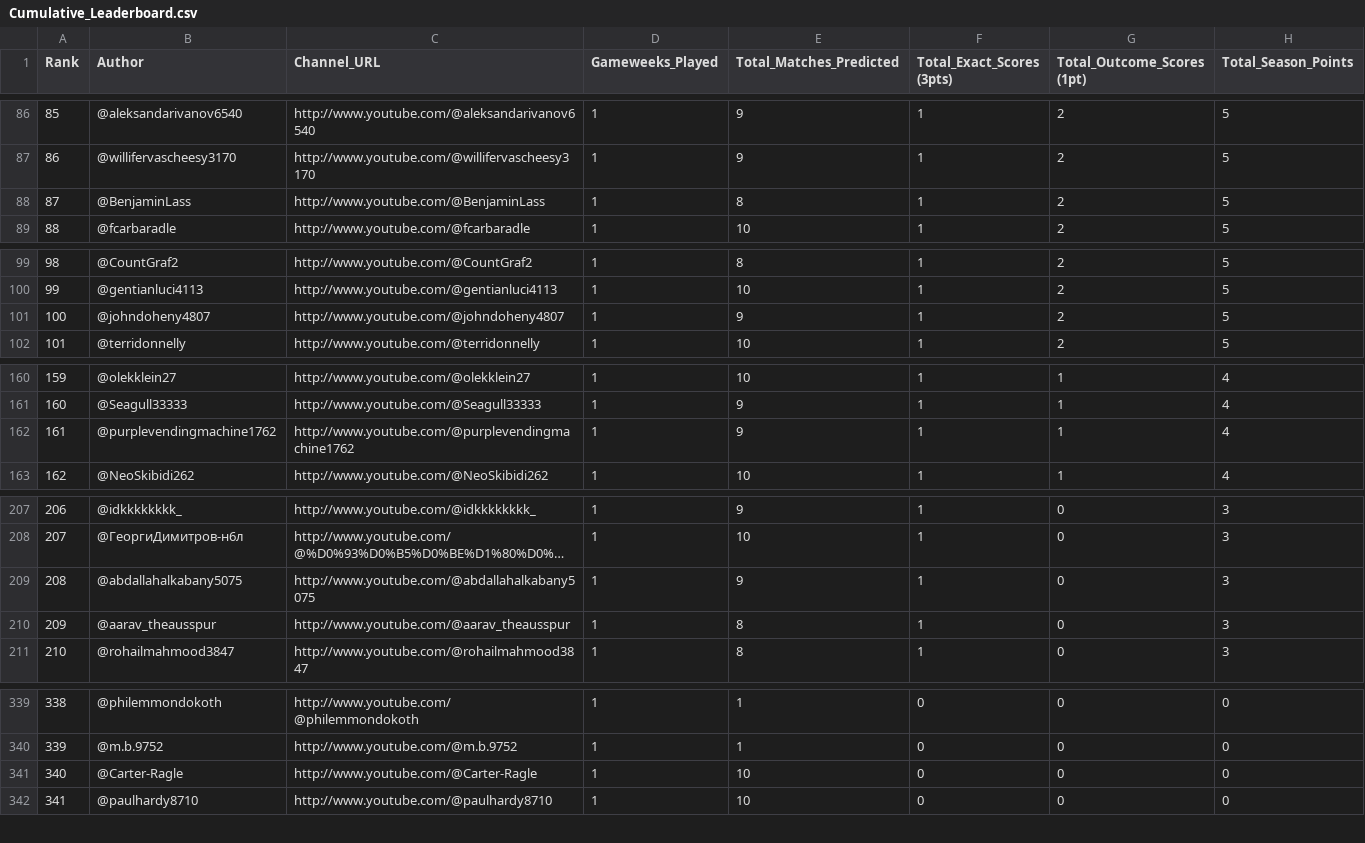
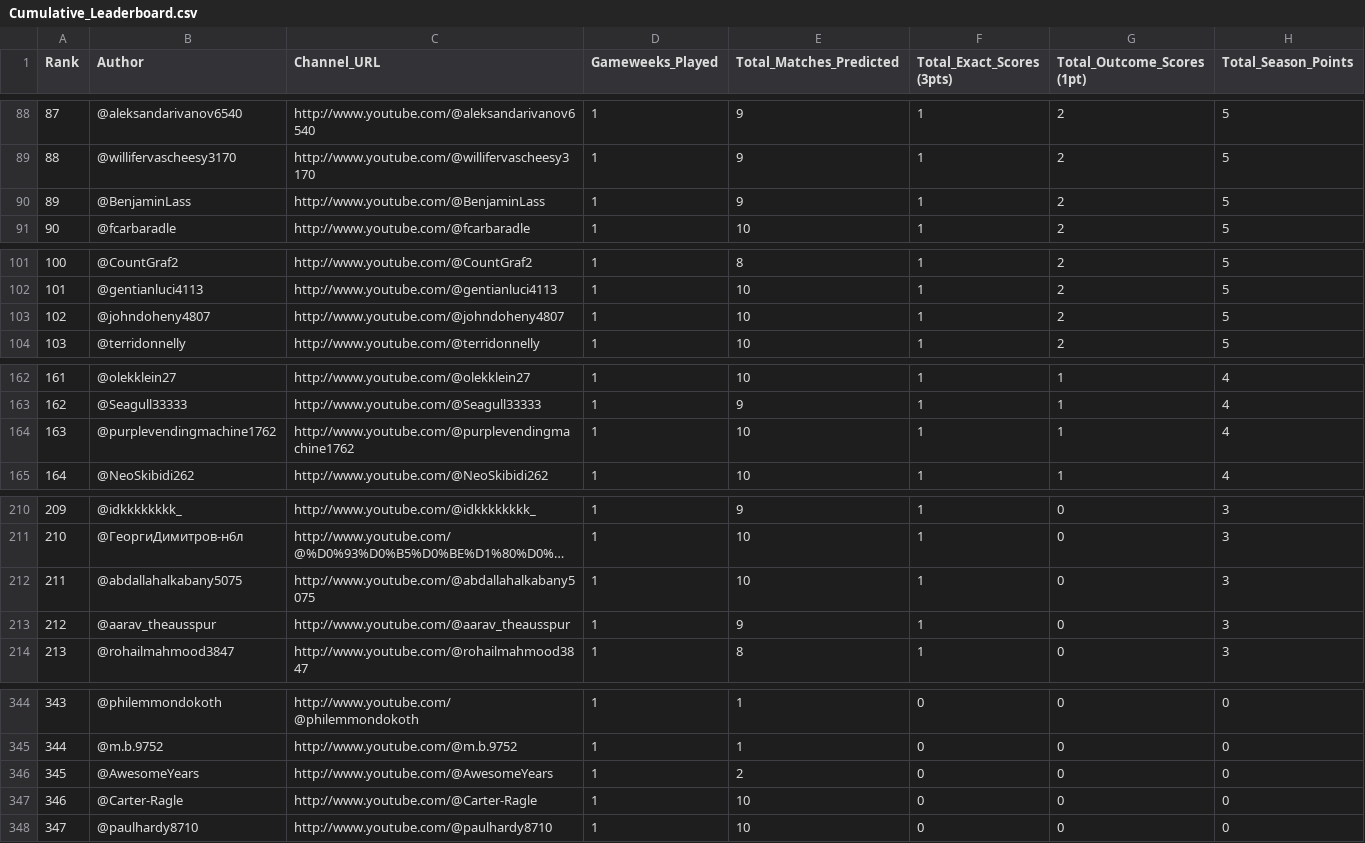
Before and after one commit to AviBomb/premier-league-predictions-tracker, a CSV file: exports/Cumulative_Leaderboard.csv, drawn as a sheet; only a part is shown, gaps mark what is left out; long unchanged cells end in …; addresses are those after the commit; the diff covers the shown part only; the diff names each change by its address in the sheet, - before the commit and + after, or states it on an @@ line.

```diff
--- a/exports/Cumulative_Leaderboard.csv
+++ b/exports/Cumulative_Leaderboard.csv
@@ column A (Rank) renumbered from row 70 down @@
-E90 (Total_Matches_Predicted): 8
+E90 (Total_Matches_Predicted): 9
-E103 (Total_Matches_Predicted): 9
+E103 (Total_Matches_Predicted): 10
-E164 (Total_Matches_Predicted): 9
+E164 (Total_Matches_Predicted): 10
-E212 (Total_Matches_Predicted): 9
+E212 (Total_Matches_Predicted): 10
-E213 (Total_Matches_Predicted): 8
+E213 (Total_Matches_Predicted): 9
+row 346: 345 | @AwesomeYears | http://www.youtube.com/@AwesomeYears | 1 | 2 | 0 | 0 | 0
```
Also changed, not shown: 8 added rows, 3 removed rows and 4 edited cells elsewhere in this file, exports/GW1_Parsed_Predictions.csv, 5 other files.
